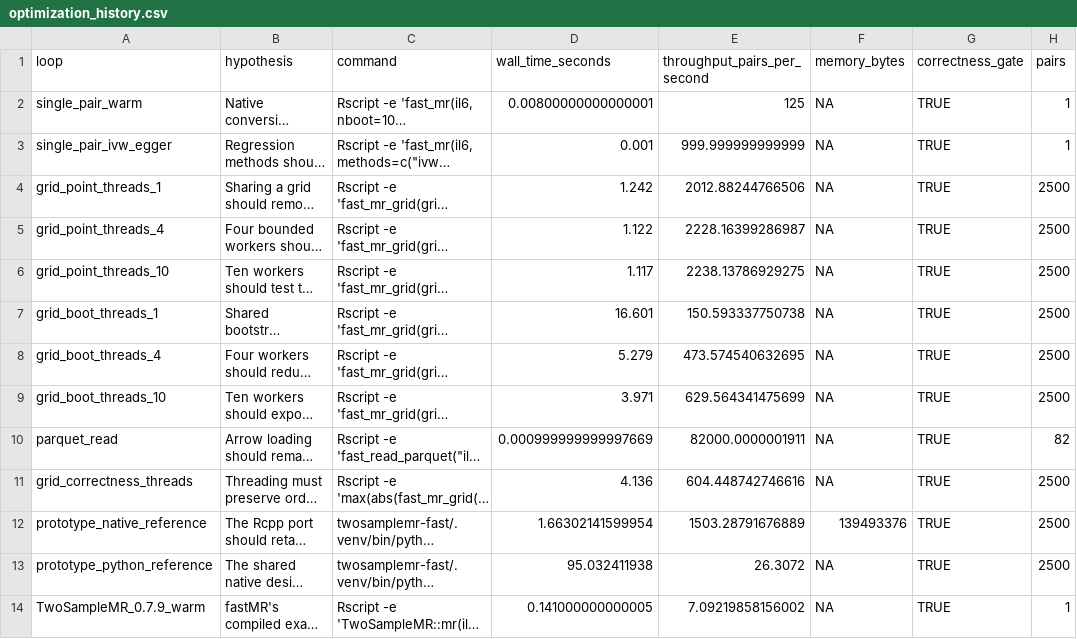
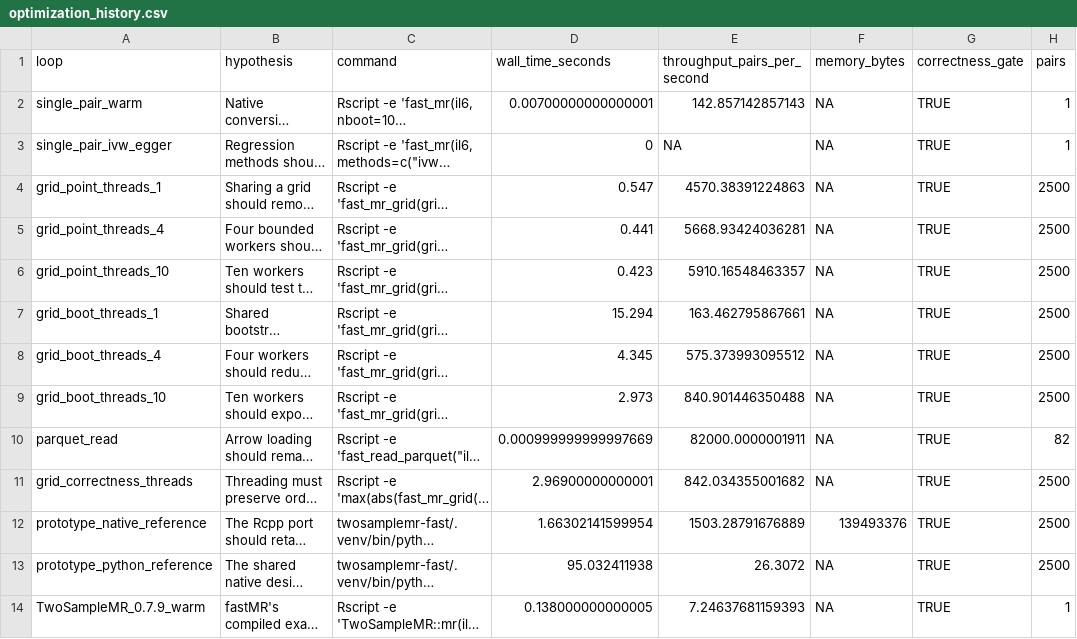
Before and after one commit to gushamilton/fastMR, a CSV file: outputs/optimization_history.csv, drawn as a sheet; only a part is shown; long unchanged cells end in …; the diff names each change by its address in the sheet, - before the commit and + after, or states it on an @@ line.

```diff
--- a/outputs/optimization_history.csv
+++ b/outputs/optimization_history.csv
-D2 (wall_time_seconds): 0.00800000000000001
+D2 (wall_time_seconds): 0.00700000000000001
-E2 (throughput_pairs_per_second): 125
+E2 (throughput_pairs_per_second): 142.857142857143
-D3 (wall_time_seconds): 0.001
+D3 (wall_time_seconds): 0
-E3 (throughput_pairs_per_second): 999.999999999999
+E3 (throughput_pairs_per_second): NA
-D4 (wall_time_seconds): 1.242
+D4 (wall_time_seconds): 0.547
-E4 (throughput_pairs_per_second): 2012.88244766506
+E4 (throughput_pairs_per_second): 4570.38391224863
-D5 (wall_time_seconds): 1.122
+D5 (wall_time_seconds): 0.441
-E5 (throughput_pairs_per_second): 2228.16399286987
+E5 (throughput_pairs_per_second): 5668.93424036281
-D6 (wall_time_seconds): 1.117
+D6 (wall_time_seconds): 0.423
-E6 (throughput_pairs_per_second): 2238.13786929275
+E6 (throughput_pairs_per_second): 5910.16548463357
-D7 (wall_time_seconds): 16.601
+D7 (wall_time_seconds): 15.294
-E7 (throughput_pairs_per_second): 150.593337750738
+E7 (throughput_pairs_per_second): 163.462795867661
-D8 (wall_time_seconds): 5.279
+D8 (wall_time_seconds): 4.345
-E8 (throughput_pairs_per_second): 473.574540632695
+E8 (throughput_pairs_per_second): 575.373993095512
-D9 (wall_time_seconds): 3.971
+D9 (wall_time_seconds): 2.973
-E9 (throughput_pairs_per_second): 629.564341475699
+E9 (throughput_pairs_per_second): 840.901446350488
-D11 (wall_time_seconds): 4.136
+D11 (wall_time_seconds): 2.96900000000001
-E11 (throughput_pairs_per_second): 604.448742746616
+E11 (throughput_pairs_per_second): 842.034355001682
-D14 (wall_time_seconds): 0.141000000000005
+D14 (wall_time_seconds): 0.138000000000005
-E14 (throughput_pairs_per_second): 7.09219858156002
+E14 (throughput_pairs_per_second): 7.24637681159393
```
Also changed, not shown: outputs/iteration_scaling.csv, 16 other files.
